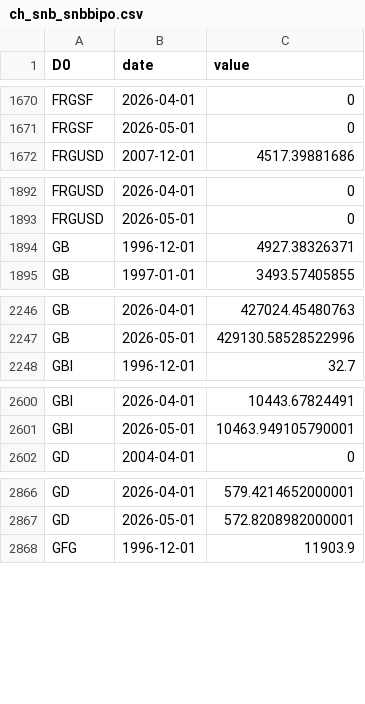
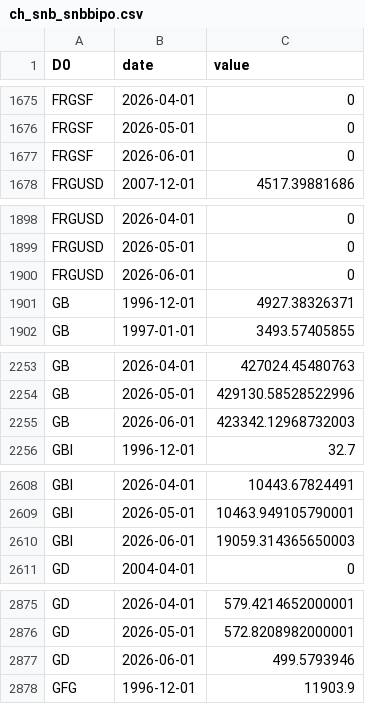
Before and after one commit to cynkra/dataseries-data, a CSV file: data/ch_snb_snbbipo.csv, drawn as a sheet; only a part is shown, gaps mark what is left out; the diff covers the shown part only.

```diff
--- a/data/ch_snb_snbbipo.csv
+++ b/data/ch_snb_snbbipo.csv
@@ -1671,2 +1676,3 @@ FRGSF,2026-04-01,0
 FRGSF,2026-05-01,0
+FRGSF,2026-06-01,0
 FRGUSD,2007-12-01,4517.39881686
@@ -1893,2 +1899,3 @@ FRGUSD,2026-04-01,0
 FRGUSD,2026-05-01,0
+FRGUSD,2026-06-01,0
 GB,1996-12-01,4927.38326371
@@ -2247,2 +2254,3 @@ GB,2026-04-01,427024.45480763
 GB,2026-05-01,429130.58528522996
+GB,2026-06-01,423342.12968732003
 GBI,1996-12-01,32.7
@@ -2601,2 +2609,3 @@ GBI,2026-04-01,10443.67824491
 GBI,2026-05-01,10463.949105790001
+GBI,2026-06-01,19059.314365650003
 GD,2004-04-01,0
@@ -2867,2 +2876,3 @@ GD,2026-04-01,579.4214652000001
 GD,2026-05-01,572.8208982000001
+GD,2026-06-01,499.5793946
 GFG,1996-12-01,11903.9
```
Also changed, not shown: 22 added rows elsewhere in this file, data/ch_fso_services.csv, data/ch_kof_barometer.csv, 45 other files.
